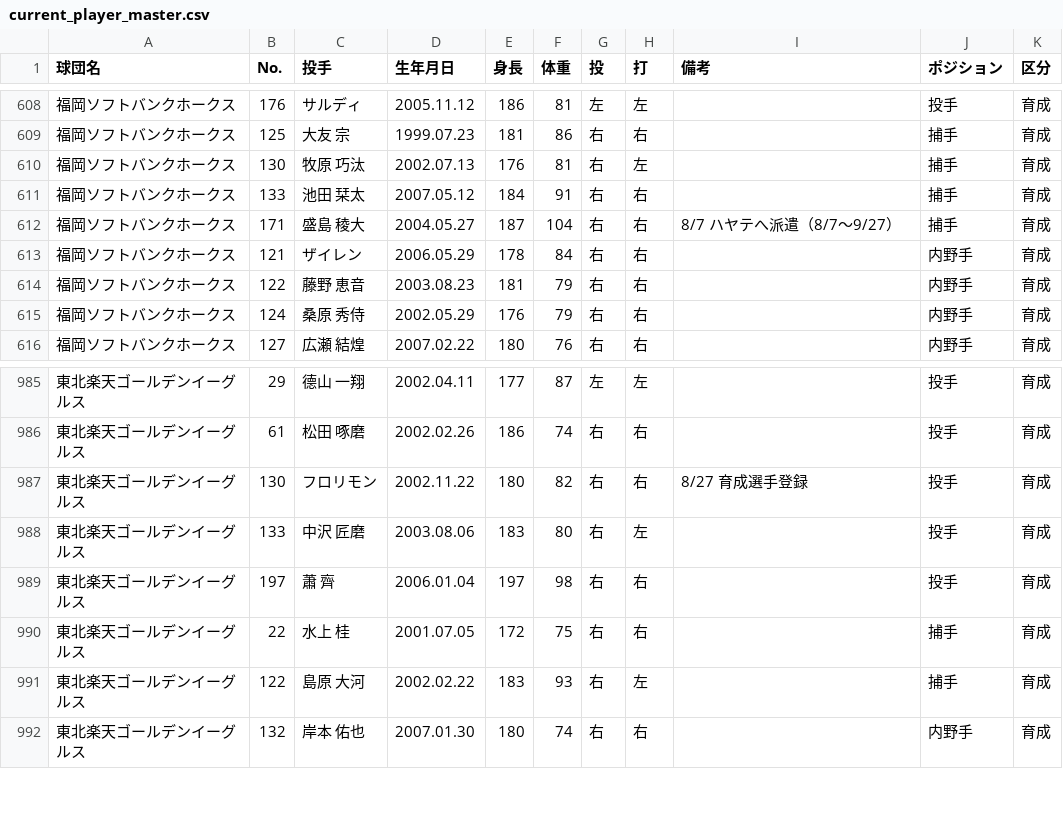
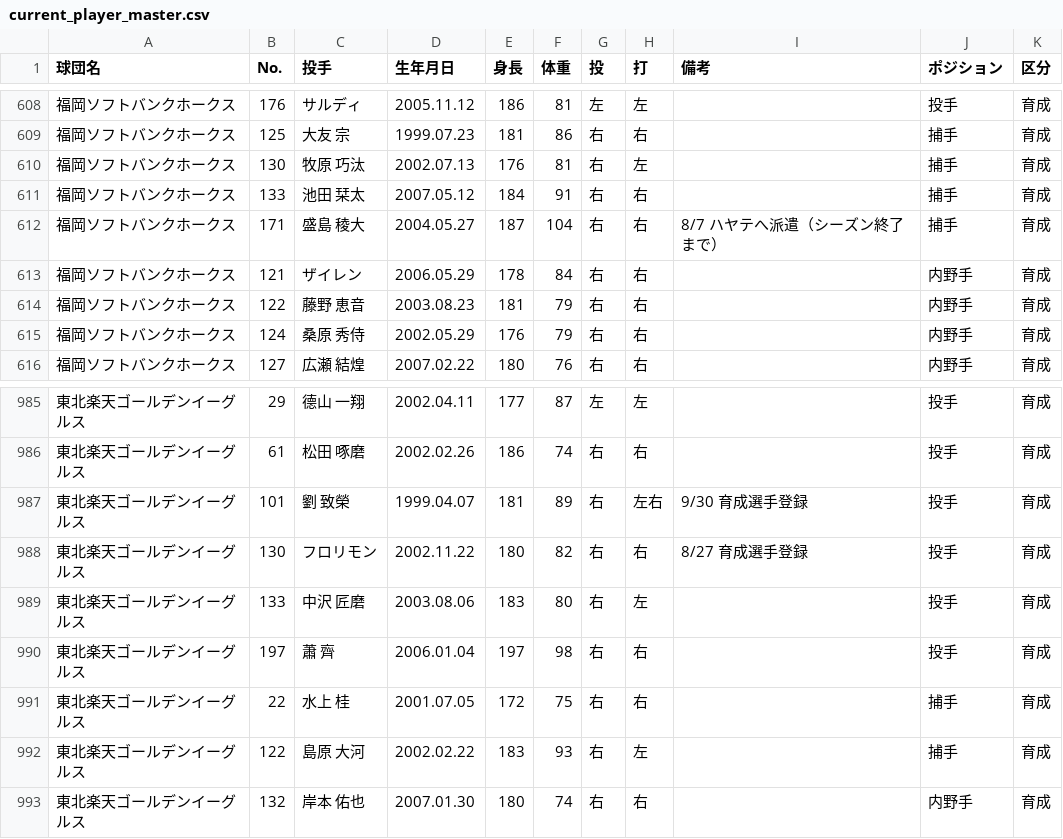
Before and after one commit to hitoshihirai07-hash/player-lens.pages, a CSV file: data/current_player_master.csv, drawn as a sheet; only a part is shown, gaps mark what is left out.

```diff
--- a/data/current_player_master.csv
+++ b/data/current_player_master.csv
@@ -611,3 +611,3 @@
 福岡ソフトバンクホークス,133,池田 栞太,2007.05.12,184,91,右,右,,捕手,育成
-福岡ソフトバンクホークス,171,盛島 稜大,2004.05.27,187,104,右,右,8/7 ハヤテへ派遣（8/7～9/27）,捕手,育成
+福岡ソフトバンクホークス,171,盛島 稜大,2004.05.27,187,104,右,右,8/7 ハヤテへ派遣（シーズン終了まで）,捕手,育成
 福岡ソフトバンクホークス,121,ザイレン,2006.05.29,178,84,右,右,,内野手,育成
@@ -986,2 +986,3 @@
 東北楽天ゴールデンイーグルス,61,松田 啄磨,2002.02.26,186,74,右,右,,投手,育成
+東北楽天ゴールデンイーグルス,101,劉 致榮,1999.04.07,181,89,右,左右,9/30 育成選手登録,投手,育成
 東北楽天ゴールデンイーグルス,130,フロリモン,2002.11.22,180,82,右,右,8/27 育成選手登録,投手,育成
```
Also changed, not shown: data/preview_starter.csv, data/recent_pitcher_6days.csv, 17 other files.
